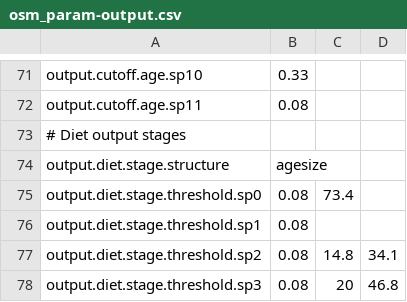
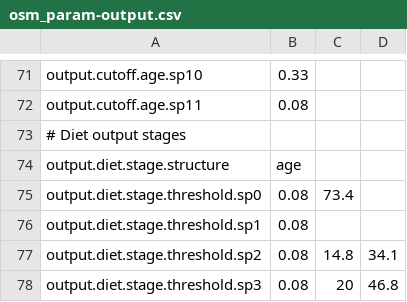
Before and after one commit to osmose-model/osmose-web-api, a CSV file: src/main/resources/com/github/jhpoelen/fbob/osmose_config/osm_param-output.csv, drawn as a sheet; only a part is shown, gaps mark what is left out.

Commit message:
parameter changes as suggested in #90

```diff
--- a/src/main/resources/com/github/jhpoelen/fbob/osmose_config/osm_param-output.csv
+++ b/src/main/resources/com/github/jhpoelen/fbob/osmose_config/osm_param-output.csv
@@ -73,3 +73,3 @@ output.cutoff.age.sp11;0.08;;
 # Diet output stages;;;
-output.diet.stage.structure;agesize;;
+output.diet.stage.structure;age;;
 output.diet.stage.threshold.sp0;0.08;73.4;
```
Also changed, not shown: 2 other files.
